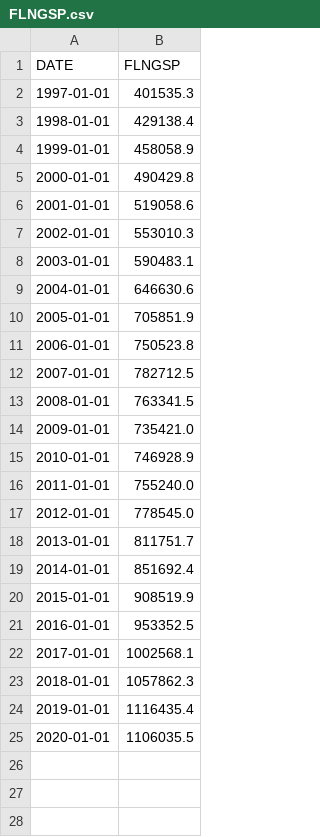
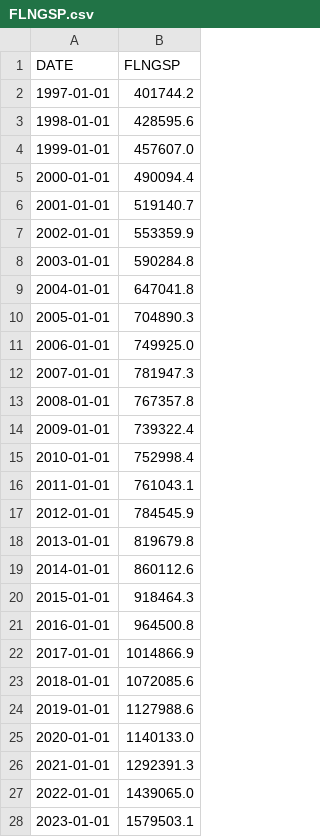
Before and after one commit to natewitkin/Worker-Consumer, a CSV file: Data/State_GDP/FLNGSP.csv, drawn as a sheet.

```diff
--- a/Data/State_GDP/FLNGSP.csv
+++ b/Data/State_GDP/FLNGSP.csv
@@ -1,25 +1,28 @@
 DATE,FLNGSP
-1997-01-01,401535.3
-1998-01-01,429138.4
-1999-01-01,458058.9
-2000-01-01,490429.8
-2001-01-01,519058.6
-2002-01-01,553010.3
-2003-01-01,590483.1
-2004-01-01,646630.6
-2005-01-01,705851.9
-2006-01-01,750523.8
-2007-01-01,782712.5
-2008-01-01,763341.5
-2009-01-01,735421.0
-2010-01-01,746928.9
-2011-01-01,755240.0
-2012-01-01,778545.0
-2013-01-01,811751.7
-2014-01-01,851692.4
-2015-01-01,908519.9
-2016-01-01,953352.5
-2017-01-01,1002568.1
-2018-01-01,1057862.3
-2019-01-01,1116435.4
-2020-01-01,1106035.5
+1997-01-01,401744.2
+1998-01-01,428595.6
+1999-01-01,457607.0
+2000-01-01,490094.4
+2001-01-01,519140.7
+2002-01-01,553359.9
+2003-01-01,590284.8
+2004-01-01,647041.8
+2005-01-01,704890.3
+2006-01-01,749925.0
+2007-01-01,781947.3
+2008-01-01,767357.8
+2009-01-01,739322.4
+2010-01-01,752998.4
+2011-01-01,761043.1
+2012-01-01,784545.9
+2013-01-01,819679.8
+2014-01-01,860112.6
+2015-01-01,918464.3
+2016-01-01,964500.8
+2017-01-01,1014866.9
+2018-01-01,1072085.6
+2019-01-01,1127988.6
+2020-01-01,1140133.0
+2021-01-01,1292391.3
+2022-01-01,1439065.0
+2023-01-01,1579503.1
```
Also changed, not shown: Data/State_GDP/ARNGSP.csv, Data/State_GDP/CANGSP.csv, 49 other files.
